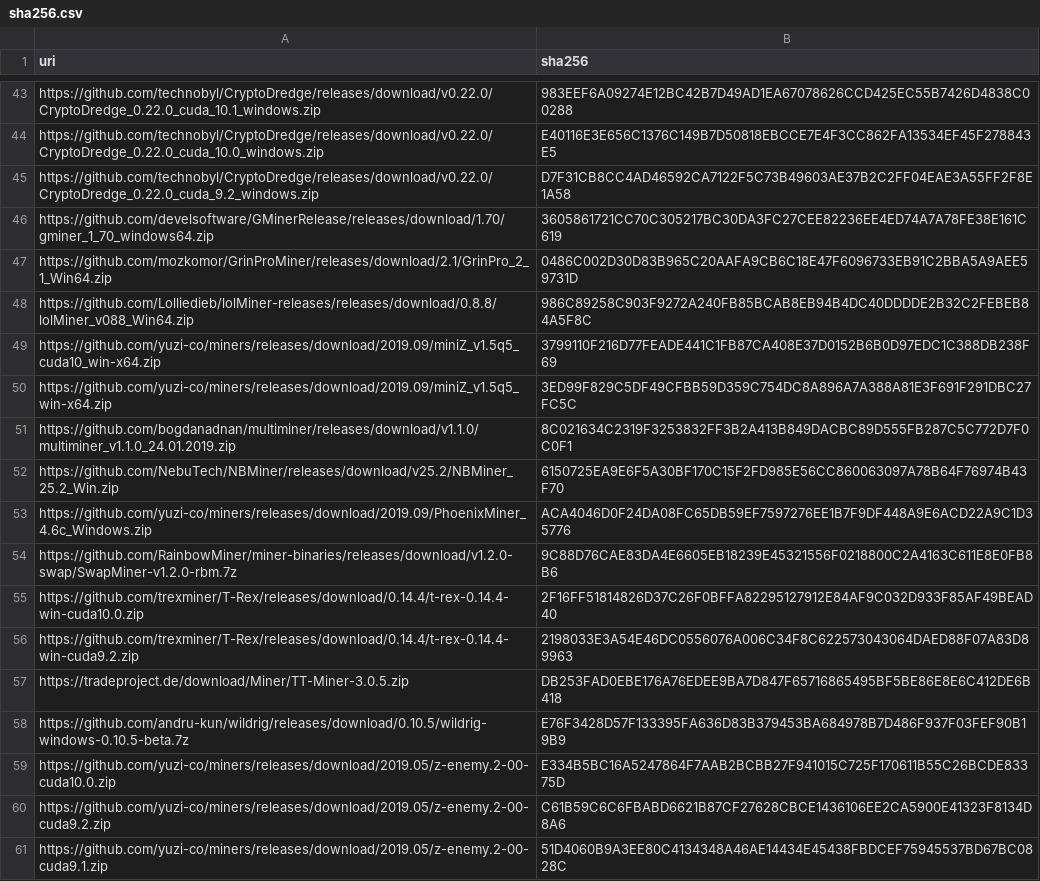
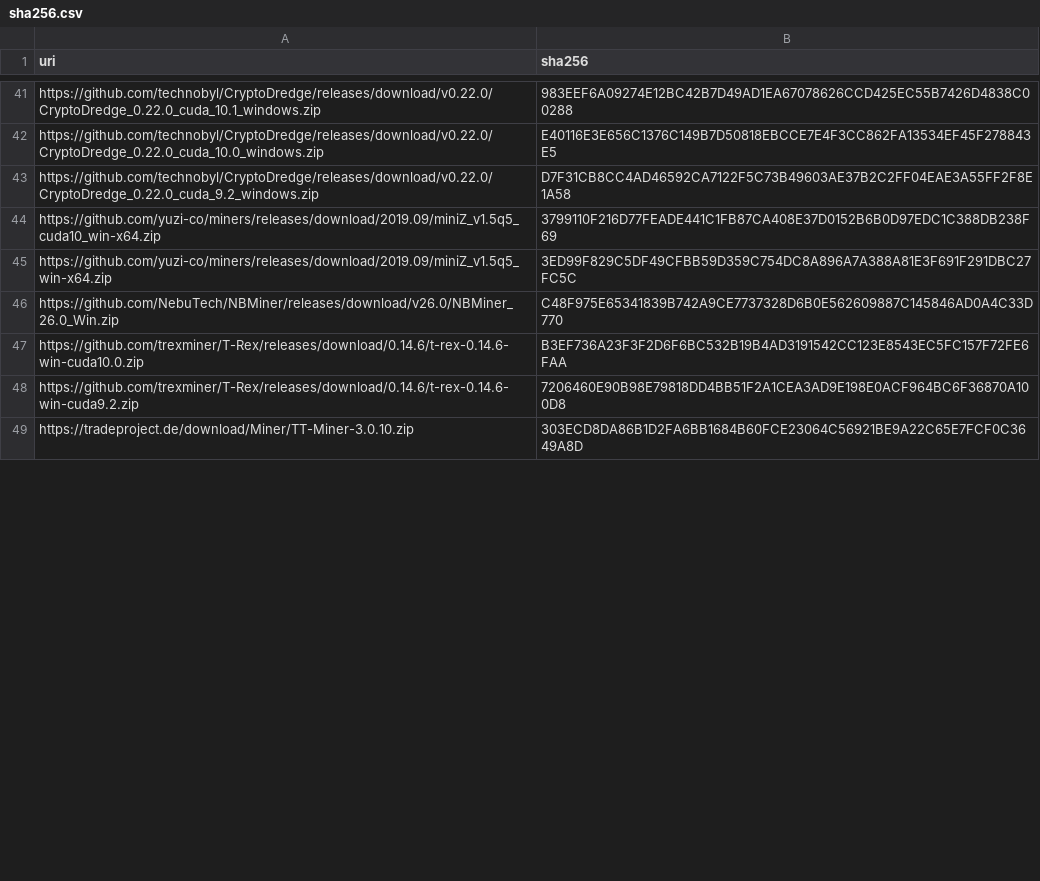
Before and after one commit to yuzi-co/Forager, a CSV file: Data/sha256.csv, drawn as a sheet; only a part is shown, gaps mark what is left out; the diff covers the shown part only.

Commit message:
update hashes

```diff
--- a/Data/sha256.csv
+++ b/Data/sha256.csv
@@ -45,17 +43,7 @@
 "https://github.com/technobyl/CryptoDredge/releases/download/v0.22.0/CryptoDredge_0.22.0_cuda_9.2_windows.zip","D7F31CB8CC4AD46592CA7122F5C73B49603AE37B2C2FF04EAE3A55FF2F8E1A58"
-"https://github.com/develsoftware/GMinerRelease/releases/download/1.70/gminer_1_70_windows64.zip","3605861721CC70C305217BC30DA3FC27CEE82236EE4ED74A7A78FE38E161C619"
-"https://github.com/mozkomor/GrinProMiner/releases/download/2.1/GrinPro_2_1_Win64.zip","0486C002D30D83B965C20AAFA9CB6C18E47F6096733EB91C2BBA5A9AEE59731D"
-"https://github.com/Lolliedieb/lolMiner-releases/releases/download/0.8.8/lolMiner_v088_Win64.zip","986C89258C903F9272A240FB85BCAB8EB94B4DC40DDDDE2B32C2FEBEB84A5F8C"
 "https://github.com/yuzi-co/miners/releases/download/2019.09/miniZ_v1.5q5_cuda10_win-x64.zip","3799110F216D77FEADE441C1FB87CA408E37D0152B6B0D97EDC1C388DB238F69"
 "https://github.com/yuzi-co/miners/releases/download/2019.09/miniZ_v1.5q5_win-x64.zip","3ED99F829C5DF49CFBB59D359C754DC8A896A7A388A81E3F691F291DBC27FC5C"
-"https://github.com/bogdanadnan/multiminer/releases/download/v1.1.0/multiminer_v1.1.0_24.01.2019.zip","8C021634C2319F3253832FF3B2A413B849DACBC89D555FB287C5C772D7F0C0F1"
-"https://github.com/NebuTech/NBMiner/releases/download/v25.2/NBMiner_25.2_Win.zip","6150725EA9E6F5A30BF170C15F2FD985E56CC860063097A78B64F76974B43F70"
-"https://github.com/yuzi-co/miners/releases/download/2019.09/PhoenixMiner_4.6c_Windows.zip","ACA4046D0F24DA08FC65DB59EF7597276EE1B7F9DF448A9E6ACD22A9C1D35776"
-"https://github.com/RainbowMiner/miner-binaries/releases/download/v1.2.0-swap/SwapMiner-v1.2.0-rbm.7z","9C88D76CAE83DA4E6605EB18239E45321556F0218800C2A4163C611E8E0FB8B6"
-"https://github.com/trexminer/T-Rex/releases/download/0.14.4/t-rex-0.14.4-win-cuda10.0.zip","2F16FF51814826D37C26F0BFFA82295127912E84AF9C032D933F85AF49BEAD40"
-"https://github.com/trexminer/T-Rex/releases/download/0.14.4/t-rex-0.14.4-win-cuda9.2.zip","2198033E3A54E46DC0556076A006C34F8C622573043064DAED88F07A83D89963"
-"https://tradeproject.de/download/Miner/TT-Miner-3.0.5.zip","DB253FAD0EBE176A76EDEE9BA7D847F65716865495BF5BE86E8E6C412DE6B418"
-"https://github.com/andru-kun/wildrig/releases/download/0.10.5/wildrig-windows-0.10.5-beta.7z","E76F3428D57F133395FA636D83B379453BA684978B7D486F937F03FEF90B19B9"
-"https://github.com/yuzi-co/miners/releases/download/2019.05/z-enemy.2-00-cuda10.0.zip","E334B5BC16A5247864F7AAB2BCBB27F941015C725F170611B55C26BCDE83375D"
-"https://github.com/yuzi-co/miners/releases/download/2019.05/z-enemy.2-00-cuda9.2.zip","C61B59C6C6FBABD6621B87CF27628CBCE1436106EE2CA5900E41323F8134D8A6"
-"https://github.com/yuzi-co/miners/releases/download/2019.05/z-enemy.2-00-cuda9.1.zip","51D4060B9A3EE80C4134348A46AE14434E45438FBDCEF75945537BD67BC0828C"
+"https://github.com/NebuTech/NBMiner/releases/download/v26.0/NBMiner_26.0_Win.zip","C48F975E65341839B742A9CE7737328D6B0E562609887C145846AD0A4C33D770"
+"https://github.com/trexminer/T-Rex/releases/download/0.14.6/t-rex-0.14.6-win-cuda10.0.zip","B3EF736A23F3F2D6F6BC532B19B4AD3191542CC123E8543EC5FC157F72FE6FAA"
+"https://github.com/trexminer/T-Rex/releases/download/0.14.6/t-rex-0.14.6-win-cuda9.2.zip","7206460E90B98E79818DD4BB51F2A1CEA3AD9E198E0ACF964BC6F36870A100D8"
+"https://tradeproject.de/download/Miner/TT-Miner-3.0.10.zip","303ECD8DA86B1D2FA6BB1684B60FCE23064C56921BE9A22C65E7FCF0C3649A8D"
```
Also changed, not shown: 9 added rows, 27 removed rows and 8 edited cells elsewhere in this file.
